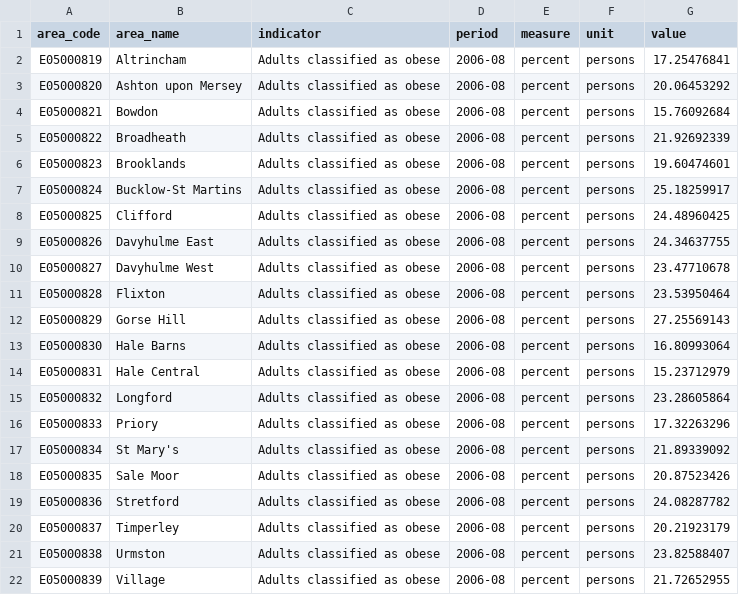
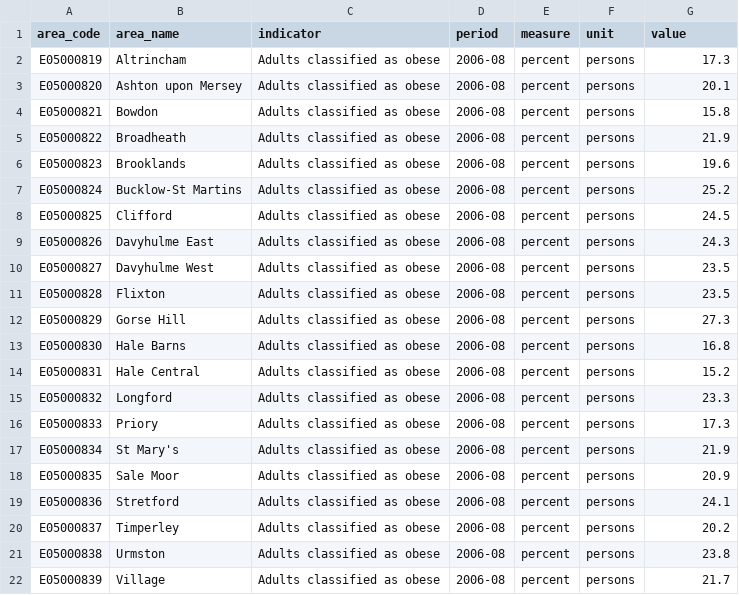
Before and after one commit to traffordDataLab/ward_data, a CSV file: health/data/obese_adults.csv, drawn as a sheet.

```diff
--- a/health/data/obese_adults.csv
+++ b/health/data/obese_adults.csv
@@ -1,22 +1,22 @@
 area_code,area_name,indicator,period,measure,unit,value
-E05000819,Altrincham,Adults classified as obese,2006-08,percent,persons,17.25476841
-E05000820,Ashton upon Mersey,Adults classified as obese,2006-08,percent,persons,20.06453292
-E05000821,Bowdon,Adults classified as obese,2006-08,percent,persons,15.76092684
-E05000822,Broadheath,Adults classified as obese,2006-08,percent,persons,21.92692339
-E05000823,Brooklands,Adults classified as obese,2006-08,percent,persons,19.60474601
-E05000824,Bucklow-St Martins,Adults classified as obese,2006-08,percent,persons,25.18259917
-E05000825,Clifford,Adults classified as obese,2006-08,percent,persons,24.48960425
-E05000826,Davyhulme East,Adults classified as obese,2006-08,percent,persons,24.34637755
-E05000827,Davyhulme West,Adults classified as obese,2006-08,percent,persons,23.47710678
-E05000828,Flixton,Adults classified as obese,2006-08,percent,persons,23.53950464
-E05000829,Gorse Hill,Adults classified as obese,2006-08,percent,persons,27.25569143
-E05000830,Hale Barns,Adults classified as obese,2006-08,percent,persons,16.80993064
-E05000831,Hale Central,Adults classified as obese,2006-08,percent,persons,15.23712979
-E05000832,Longford,Adults classified as obese,2006-08,percent,persons,23.28605864
-E05000833,Priory,Adults classified as obese,2006-08,percent,persons,17.32263296
-E05000834,St Mary's,Adults classified as obese,2006-08,percent,persons,21.89339092
-E05000835,Sale Moor,Adults classified as obese,2006-08,percent,persons,20.87523426
-E05000836,Stretford,Adults classified as obese,2006-08,percent,persons,24.08287782
-E05000837,Timperley,Adults classified as obese,2006-08,percent,persons,20.21923179
-E05000838,Urmston,Adults classified as obese,2006-08,percent,persons,23.82588407
-E05000839,Village,Adults classified as obese,2006-08,percent,persons,21.72652955
+E05000819,Altrincham,Adults classified as obese,2006-08,percent,persons,17.3
+E05000820,Ashton upon Mersey,Adults classified as obese,2006-08,percent,persons,20.1
+E05000821,Bowdon,Adults classified as obese,2006-08,percent,persons,15.8
+E05000822,Broadheath,Adults classified as obese,2006-08,percent,persons,21.9
+E05000823,Brooklands,Adults classified as obese,2006-08,percent,persons,19.6
+E05000824,Bucklow-St Martins,Adults classified as obese,2006-08,percent,persons,25.2
+E05000825,Clifford,Adults classified as obese,2006-08,percent,persons,24.5
+E05000826,Davyhulme East,Adults classified as obese,2006-08,percent,persons,24.3
+E05000827,Davyhulme West,Adults classified as obese,2006-08,percent,persons,23.5
+E05000828,Flixton,Adults classified as obese,2006-08,percent,persons,23.5
+E05000829,Gorse Hill,Adults classified as obese,2006-08,percent,persons,27.3
+E05000830,Hale Barns,Adults classified as obese,2006-08,percent,persons,16.8
+E05000831,Hale Central,Adults classified as obese,2006-08,percent,persons,15.2
+E05000832,Longford,Adults classified as obese,2006-08,percent,persons,23.3
+E05000833,Priory,Adults classified as obese,2006-08,percent,persons,17.3
+E05000834,St Mary's,Adults classified as obese,2006-08,percent,persons,21.9
+E05000835,Sale Moor,Adults classified as obese,2006-08,percent,persons,20.9
+E05000836,Stretford,Adults classified as obese,2006-08,percent,persons,24.1
+E05000837,Timperley,Adults classified as obese,2006-08,percent,persons,20.2
+E05000838,Urmston,Adults classified as obese,2006-08,percent,persons,23.8
+E05000839,Village,Adults classified as obese,2006-08,percent,persons,21.7
```
Also changed, not shown: health/data/female_healthy_life_expectancy.csv, health/data/male_healthy_life_expectancy.csv, 4 other files.
